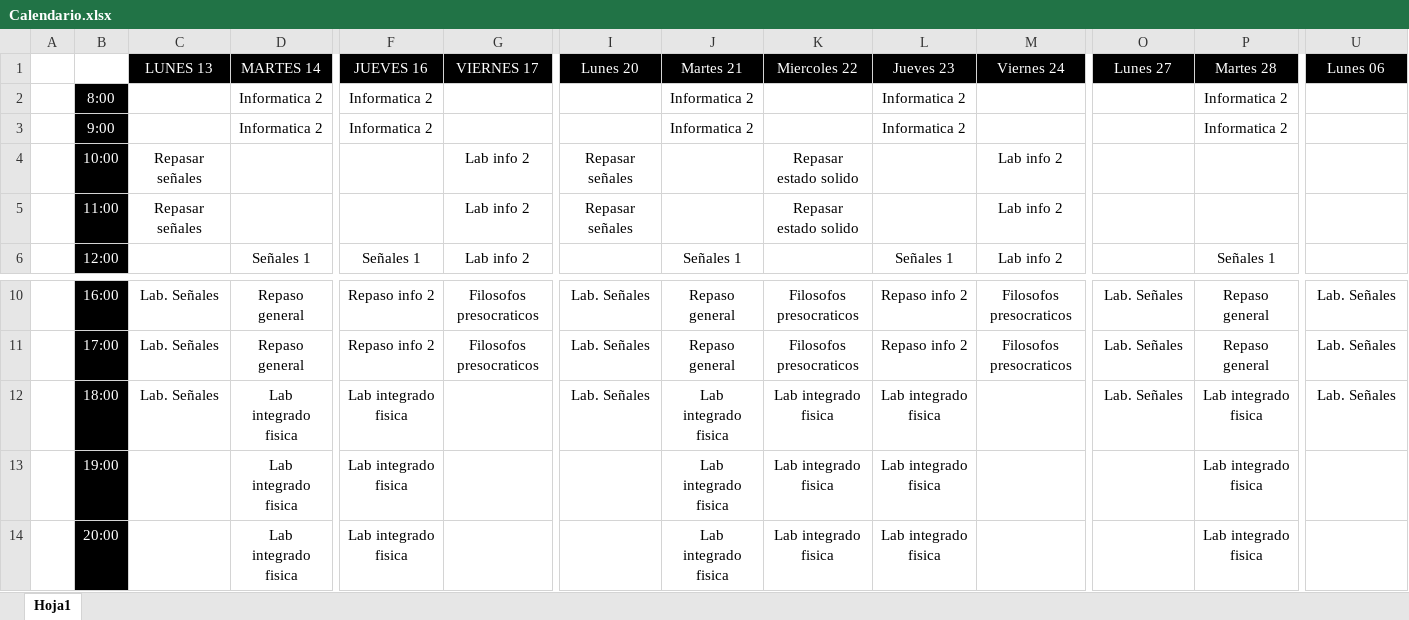
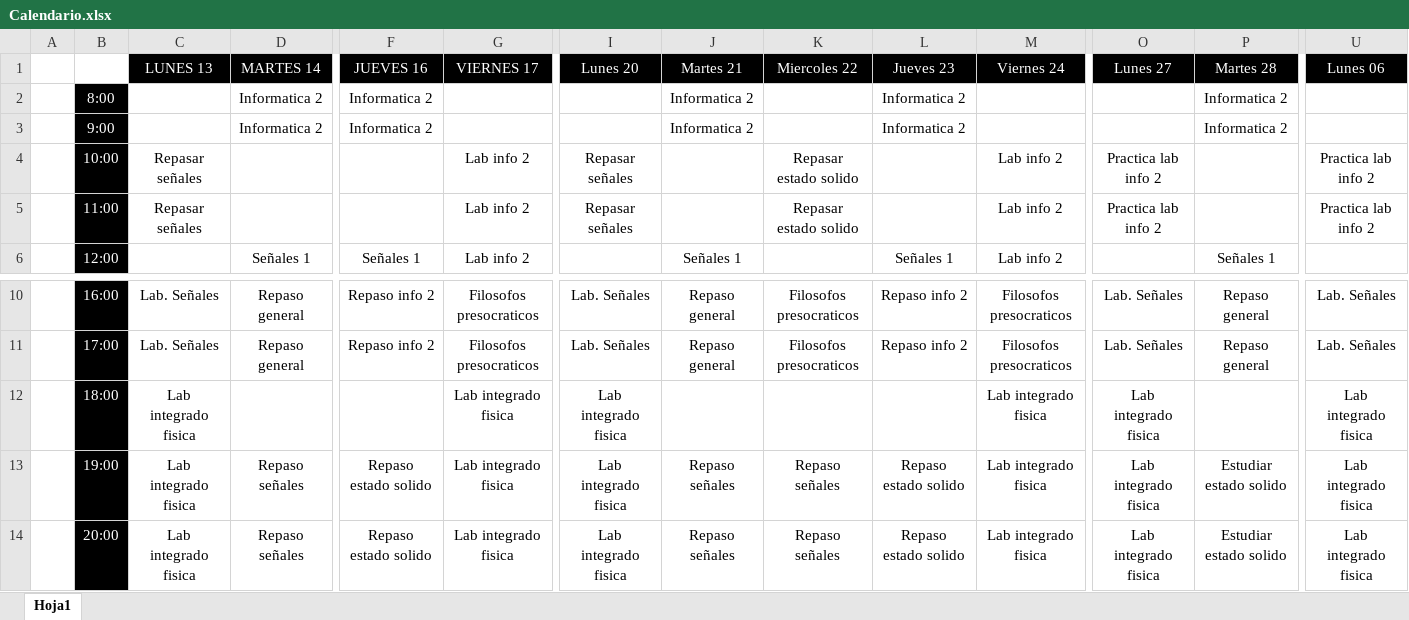
Before and after one commit to Teomesa/Calendario, an Excel workbook: Calendario.xlsx, sheet Hoja1, drawn as a sheet; only a part is shown, gaps mark what is left out; values as stored, in another font and other column widths than the file's, no borders; the diff covers the shown part only; the diff names each change by its address in the sheet, - before the commit and + after, or states it on an @@ line.

Commit message:
Cambios en una materia y organización en horas de estudio

```diff
--- a/Calendario.xlsx (sheet Hoja1)
+++ b/Calendario.xlsx (sheet Hoja1)
-O4:O5 (Lunes 27): (empty)
+O4:O5 (Lunes 27): Practica lab info 2
-U4:U5 (Lunes 06): (empty)
+U4:U5 (Lunes 06): Practica lab info 2
-C12 (LUNES 13): Lab. Señales
+C12 (LUNES 13): Lab integrado fisica
-D12 (MARTES 14): Lab integrado fisica
+D12 (MARTES 14): (empty)
-F12 (JUEVES 16): Lab integrado fisica
+F12 (JUEVES 16): (empty)
-G12:G14 (VIERNES 17): (empty)
+G12:G14 (VIERNES 17): Lab integrado fisica
-I12 (Lunes 20): Lab. Señales
+I12 (Lunes 20): Lab integrado fisica
-J12 (Martes 21): Lab integrado fisica
+J12 (Martes 21): (empty)
-K12 (Miercoles 22): Lab integrado fisica
+K12 (Miercoles 22): (empty)
-L12 (Jueves 23): Lab integrado fisica
+L12 (Jueves 23): (empty)
-M12:M14 (Viernes 24): (empty)
+M12:M14 (Viernes 24): Lab integrado fisica
-O12 (Lunes 27): Lab. Señales
+O12 (Lunes 27): Lab integrado fisica
-P12 (Martes 28): Lab integrado fisica
+P12 (Martes 28): (empty)
-U12 (Lunes 06): Lab. Señales
+U12 (Lunes 06): Lab integrado fisica
-C13:C14 (LUNES 13): (empty)
+C13:C14 (LUNES 13): Lab integrado fisica
-D13:D14 (MARTES 14): Lab integrado fisica
+D13:D14 (MARTES 14): Repaso señales
-F13:F14 (JUEVES 16): Lab integrado fisica
+F13:F14 (JUEVES 16): Repaso estado solido
-I13:I14 (Lunes 20): (empty)
+I13:I14 (Lunes 20): Lab integrado fisica
-J13:J14 (Martes 21): Lab integrado fisica
+J13:J14 (Martes 21): Repaso señales
-K13:K14 (Miercoles 22): Lab integrado fisica
+K13:K14 (Miercoles 22): Repaso señales
-L13:L14 (Jueves 23): Lab integrado fisica
+L13:L14 (Jueves 23): Repaso estado solido
-O13:O14 (Lunes 27): (empty)
+O13:O14 (Lunes 27): Lab integrado fisica
-P13:P14 (Martes 28): Lab integrado fisica
+P13:P14 (Martes 28): Estudiar estado solido
-U13:U14 (Lunes 06): (empty)
+U13:U14 (Lunes 06): Lab integrado fisica
```
Also changed, not shown: 44 edited cells elsewhere in this sheet.
